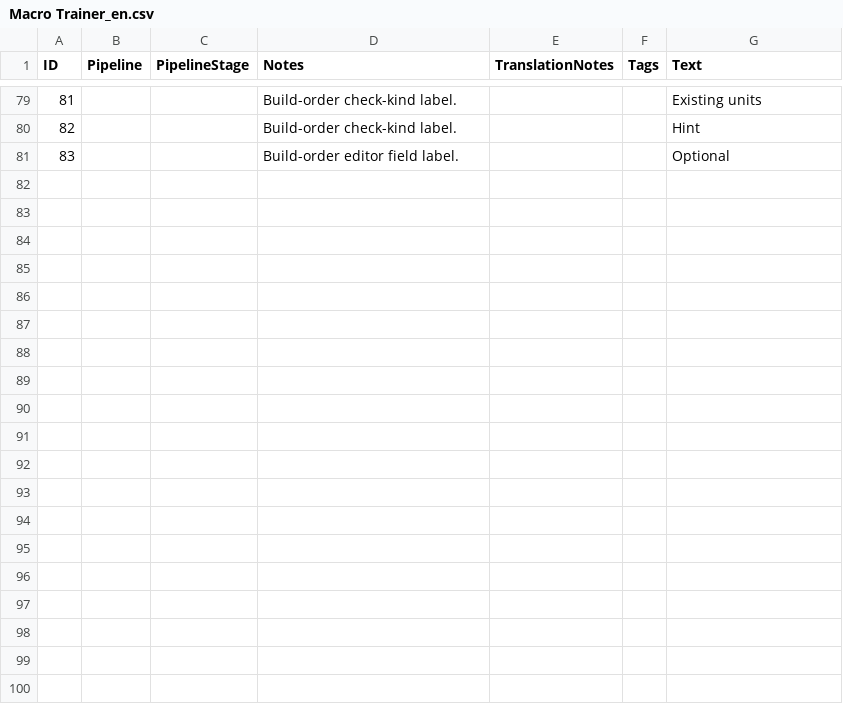
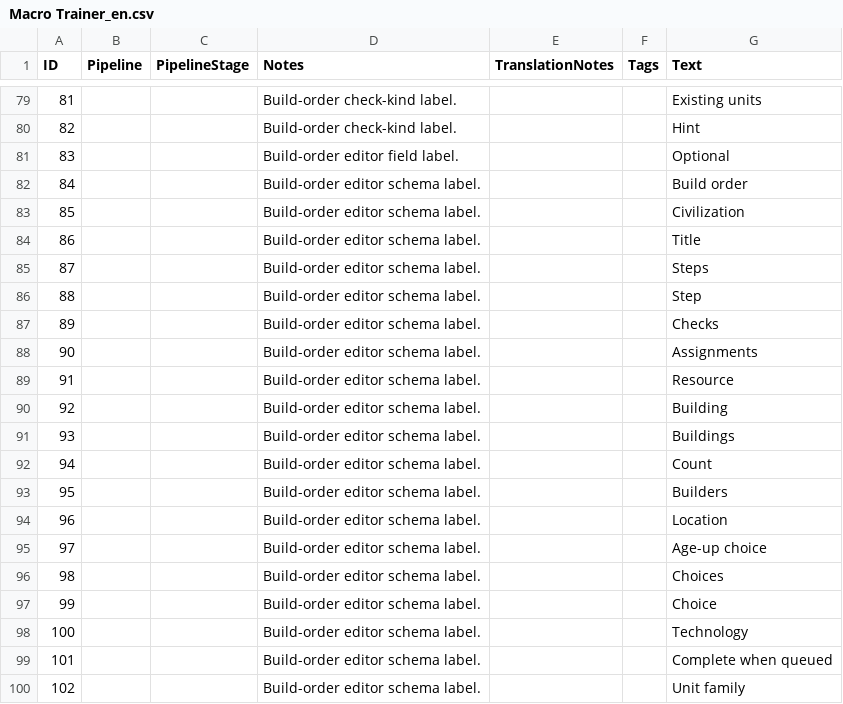
Before and after one commit to hGriff0n/aoe4-macro-trainer, a CSV file: assets/locdb/Macro Trainer_en.csv, drawn as a sheet; only a part is shown, gaps mark what is left out; the diff covers the shown part only.

```diff
--- a/assets/locdb/Macro Trainer_en.csv
+++ b/assets/locdb/Macro Trainer_en.csv
@@ -81 +81,20 @@
 83,,,Build-order editor field label.,,,Optional
+84,,,Build-order editor schema label.,,,Build order
+85,,,Build-order editor schema label.,,,Civilization
+86,,,Build-order editor schema label.,,,Title
+87,,,Build-order editor schema label.,,,Steps
+88,,,Build-order editor schema label.,,,Step
+89,,,Build-order editor schema label.,,,Checks
+90,,,Build-order editor schema label.,,,Assignments
+91,,,Build-order editor schema label.,,,Resource
+92,,,Build-order editor schema label.,,,Building
+93,,,Build-order editor schema label.,,,Buildings
+94,,,Build-order editor schema label.,,,Count
+95,,,Build-order editor schema label.,,,Builders
+96,,,Build-order editor schema label.,,,Location
+97,,,Build-order editor schema label.,,,Age-up choice
+98,,,Build-order editor schema label.,,,Choices
+99,,,Build-order editor schema label.,,,Choice
+100,,,Build-order editor schema label.,,,Technology
+101,,,Build-order editor schema label.,,,Complete when queued
+102,,,Build-order editor schema label.,,,Unit family
```
Also changed, not shown: 39 added rows elsewhere in this file, 19 other files.
